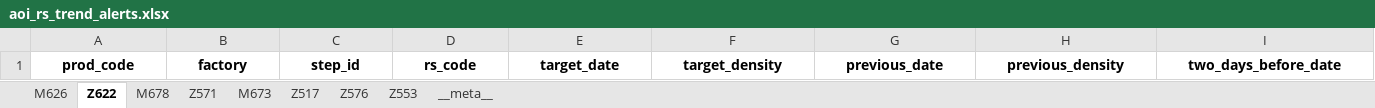
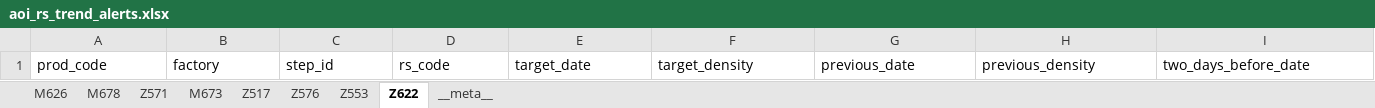
Before and after one commit to wzygio/vivo-project, an Excel workbook: resources/inline_domain/aoi_rs/aoi_rs_trend_alerts.xlsx, sheet Z622, drawn as a sheet; only a part is shown; values as stored, in another font and other column widths than the file's, no borders; the diff covers the shown part only; the diff names each change by its address in the sheet, - before the commit and + after, or states it on an @@ line.

```diff
--- a/resources/inline_domain/aoi_rs/aoi_rs_trend_alerts.xlsx (sheet Z622)
+++ b/resources/inline_domain/aoi_rs/aoi_rs_trend_alerts.xlsx (sheet Z622)
@@ sheet tab order changed: M626 | M678 | Z571 | M673 | Z517 | Z576 | Z553 | Z622 | __meta__ @@
@@ A1:I1 bold: on → off, alignment: center → left @@
```
Also changed, not shown: cell formats elsewhere in this sheet, sheet __meta__, resources/inline_domain/aoi_rs/aoi_rs_sheet_oos_decoration.xlsx, resources/inline_domain/aoi_tt/aoi_tt_sheet_oos_decoration.xlsx, 26 other files.
